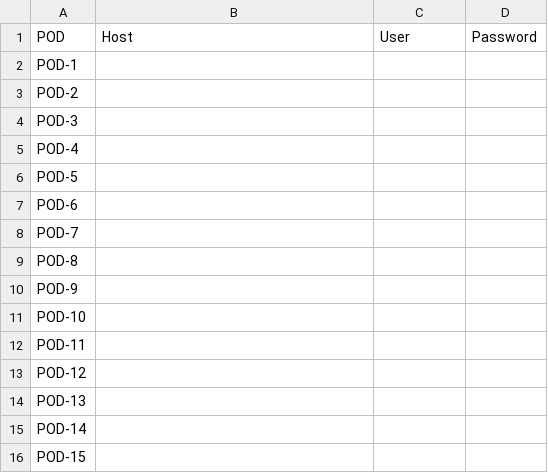
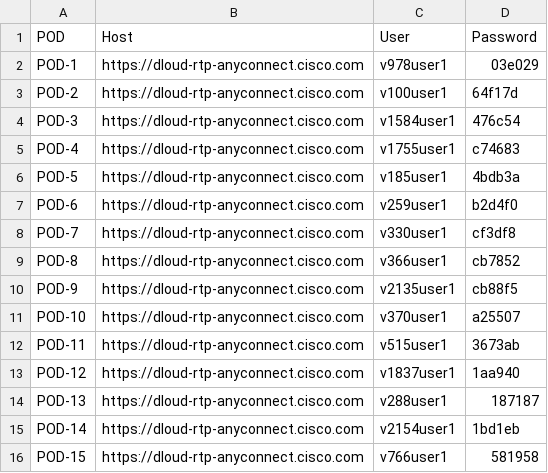
Before and after one commit to CiscoLives/LTRATO-2001, a CSV file: docs/labaccess/reference/access-info.csv, drawn as a sheet; only a part is shown; the diff covers the shown part only.

Commit message:
Add credentials for CL Vegas 2024 sessions

```diff
--- a/docs/labaccess/reference/access-info.csv
+++ b/docs/labaccess/reference/access-info.csv
@@ -1,16 +1,16 @@
 POD,Host,User,Password
-POD-1,,,
-POD-2,,,
-POD-3,,,
-POD-4,,,
-POD-5,,,
-POD-6,,,
-POD-7,,,
-POD-8,,,
-POD-9,,,
-POD-10,,
-POD-11,,
-POD-12,,
-POD-13,,
-POD-14,,
-POD-15,,
+POD-1,https://dloud-rtp-anyconnect.cisco.com,v978user1,03e029
+POD-2,https://dloud-rtp-anyconnect.cisco.com,v100user1,64f17d
+POD-3,https://dloud-rtp-anyconnect.cisco.com,v1584user1,476c54
+POD-4,https://dloud-rtp-anyconnect.cisco.com,v1755user1,c74683
+POD-5,https://dloud-rtp-anyconnect.cisco.com,v185user1,4bdb3a
+POD-6,https://dloud-rtp-anyconnect.cisco.com,v259user1,b2d4f0
+POD-7,https://dloud-rtp-anyconnect.cisco.com,v330user1,cf3df8
+POD-8,https://dloud-rtp-anyconnect.cisco.com,v366user1,cb7852
+POD-9,https://dloud-rtp-anyconnect.cisco.com,v2135user1,cb88f5
+POD-10,https://dloud-rtp-anyconnect.cisco.com,v370user1,a25507
+POD-11,https://dloud-rtp-anyconnect.cisco.com,v515user1,3673ab
+POD-12,https://dloud-rtp-anyconnect.cisco.com,v1837user1,1aa940
+POD-13,https://dloud-rtp-anyconnect.cisco.com,v288user1,187187
+POD-14,https://dloud-rtp-anyconnect.cisco.com,v2154user1,1bd1eb
+POD-15,https://dloud-rtp-anyconnect.cisco.com,v766user1,581958
```
Also changed, not shown: 6 added rows and 45 edited cells elsewhere in this file.
